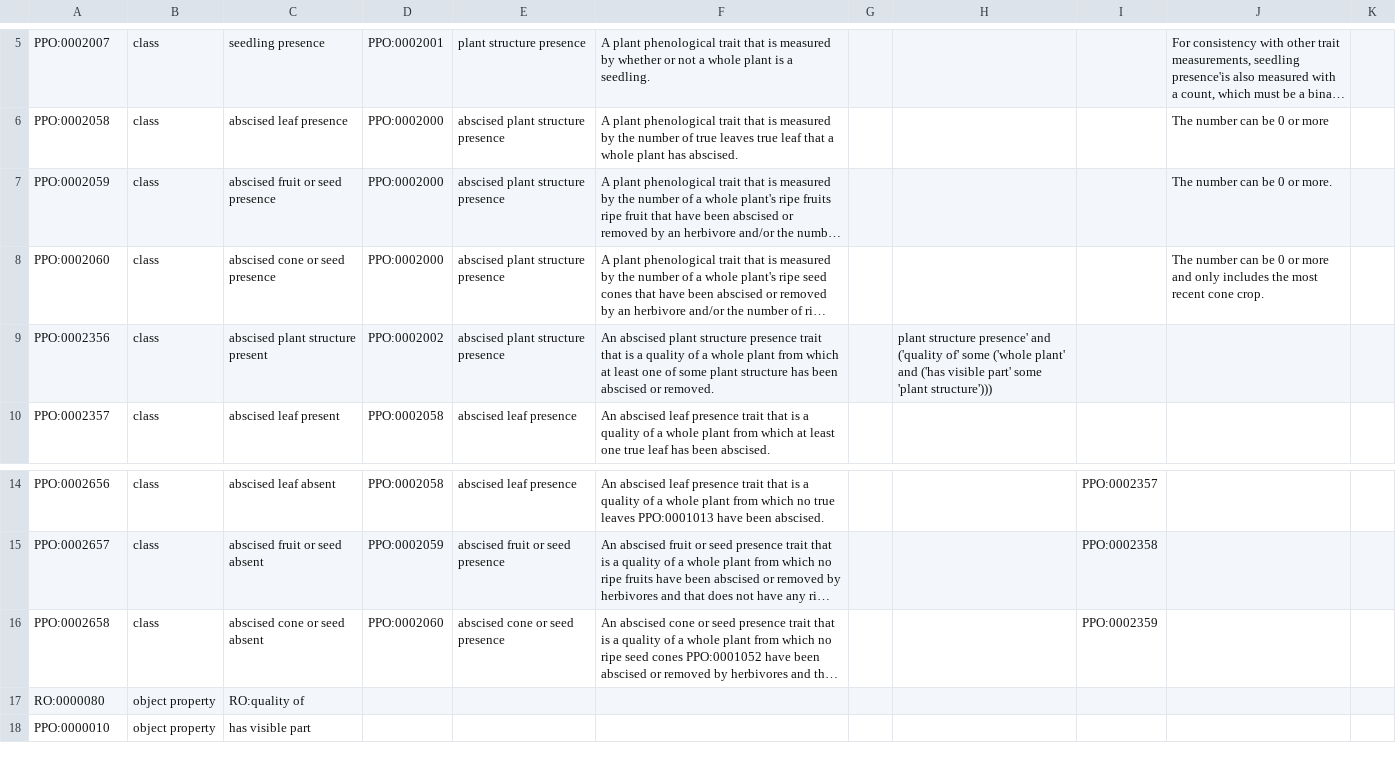
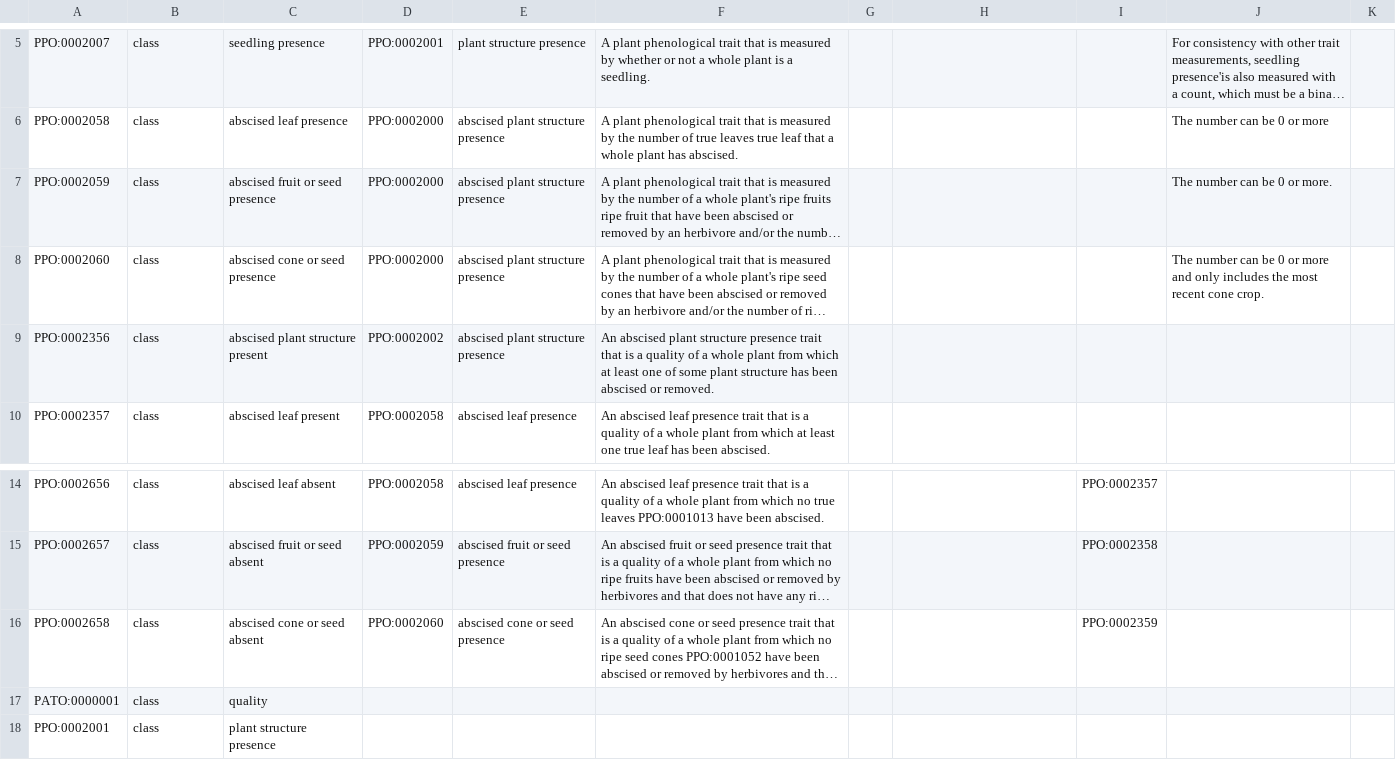
Before and after one commit to PlantPhenoOntology/ppo, a TSV file: src/templates/PPO_trait_classes.tsv, drawn as a sheet; only a part is shown, gaps mark what is left out; long unchanged cells end in …; removed rows and columns are numbered as before the commit, all else as after; the diff names each change by its address in the sheet, - before the commit and + after, or states it on an @@ line.

Commit message:
trying to finish templates and patterns

```diff
--- a/src/templates/PPO_trait_classes.tsv
+++ b/src/templates/PPO_trait_classes.tsv
-H9: plant structure presence' and ('quality of' some ('whole plant' and ('has visible part' some 'plant structure')))
+H9: (empty)
-row 17: RO:0000080 | object property | RO:quality of
-row 18: PPO:0000010 | object property | has visible part
+row 17: PATO:0000001 | class | quality
+row 18: PPO:0002001 | class | plant structure presence
```
Also changed, not shown: 3 other files.
